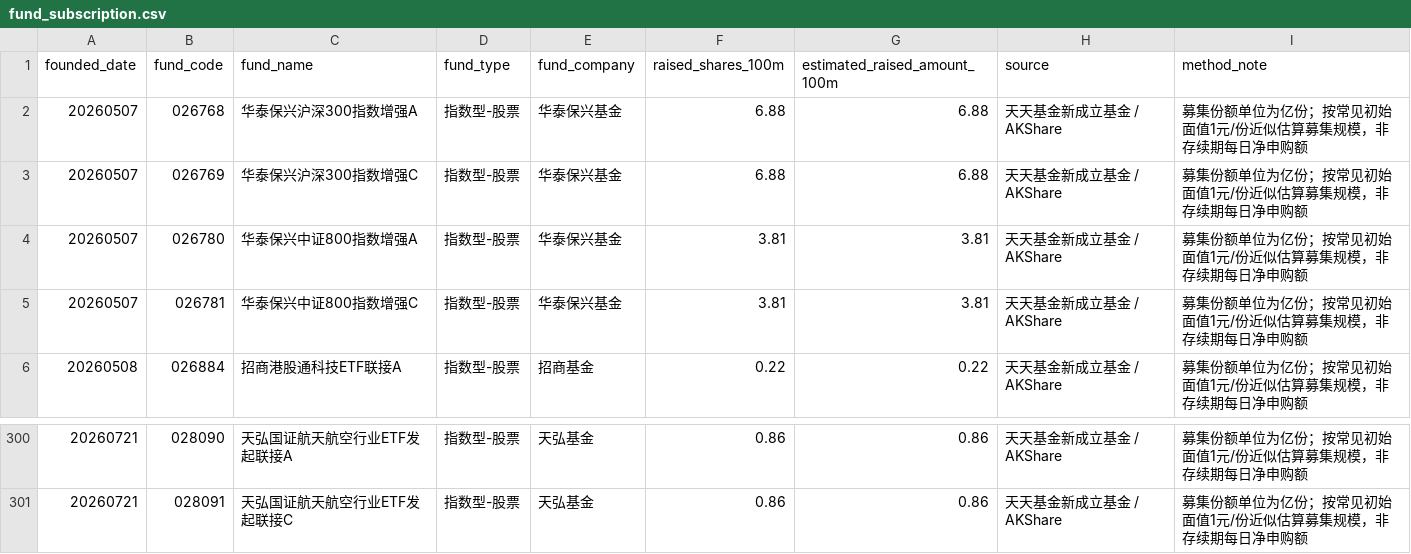
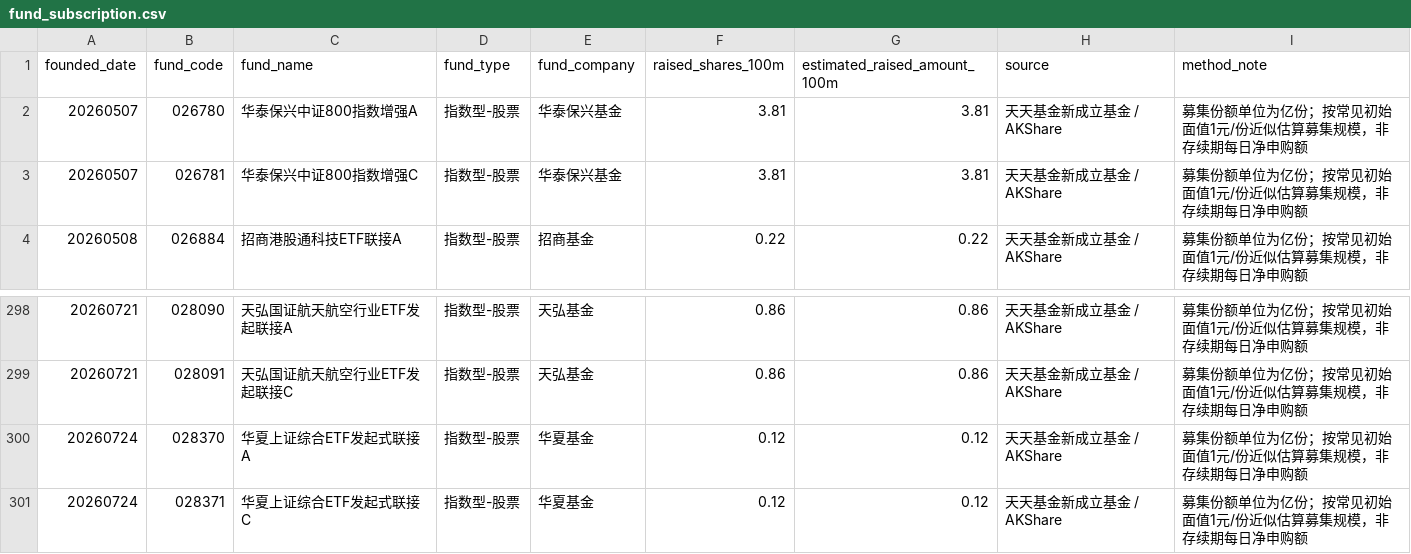
Before and after one commit to littlepeachh/macroscope-dashboard-v52, a CSV file: data/fund_subscription.csv, drawn as a sheet; only a part is shown, gaps mark what is left out; removed rows and columns are numbered as before the commit, all else as after; the diff names each change by its address in the sheet, - before the commit and + after, or states it on an @@ line.

```diff
--- a/data/fund_subscription.csv
+++ b/data/fund_subscription.csv
-row 2: 20260507 | 026768 | 华泰保兴沪深300指数增强A | 指数型-股票 | 华泰保兴基金 | 6.88 | 6.88 | 天天基金新成立基金 / AKShare | 募集份额单位为亿份；按常见初始面值1元/份近似估算募集规模，非存续期每日净申购额
-row 3: 20260507 | 026769 | 华泰保兴沪深300指数增强C | 指数型-股票 | 华泰保兴基金 | 6.88 | 6.88 | 天天基金新成立基金 / AKShare | 募集份额单位为亿份；按常见初始面值1元/份近似估算募集规模，非存续期每日净申购额
+row 300: 20260724 | 028370 | 华夏上证综合ETF发起式联接A | 指数型-股票 | 华夏基金 | 0.12 | 0.12 | 天天基金新成立基金 / AKShare | 募集份额单位为亿份；按常见初始面值1元/份近似估算募集规模，非存续期每日净申购额
+row 301: 20260724 | 028371 | 华夏上证综合ETF发起式联接C | 指数型-股票 | 华夏基金 | 0.12 | 0.12 | 天天基金新成立基金 / AKShare | 募集份额单位为亿份；按常见初始面值1元/份近似估算募集规模，非存续期每日净申购额
```
Also changed, not shown: data/macro.csv, 2 other files.
